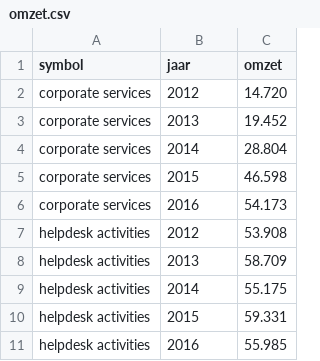
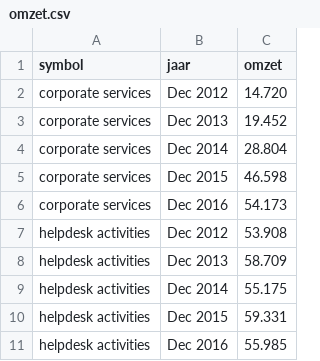
Before and after one commit to j130617/dashTP180702-2, a CSV file: omzet.csv, drawn as a sheet.

Commit message:
Update omzet.csv

```diff
--- a/omzet.csv
+++ b/omzet.csv
@@ -1,11 +1,11 @@
 symbol,jaar,omzet
-corporate services,2012,14.720
-corporate services,2013,19.452
-corporate services,2014,28.804
-corporate services,2015,46.598
-corporate services,2016,54.173
-helpdesk activities,2012,53.908
-helpdesk activities,2013,58.709
-helpdesk activities,2014,55.175
-helpdesk activities,2015,59.331
-helpdesk activities,2016,55.985
+corporate services,Dec 2012,14.720
+corporate services,Dec 2013,19.452
+corporate services,Dec 2014,28.804
+corporate services,Dec 2015,46.598
+corporate services,Dec 2016,54.173
+helpdesk activities,Dec 2012,53.908
+helpdesk activities,Dec 2013,58.709
+helpdesk activities,Dec 2014,55.175
+helpdesk activities,Dec 2015,59.331
+helpdesk activities,Dec 2016,55.985
```
